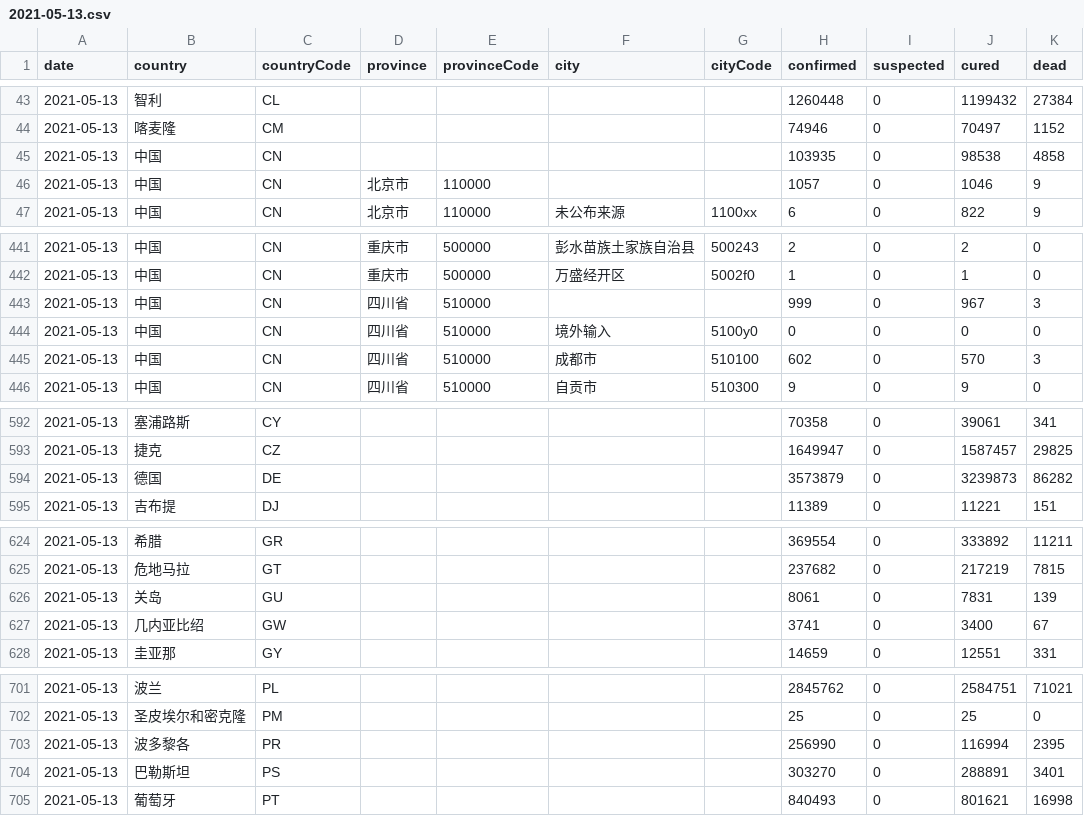
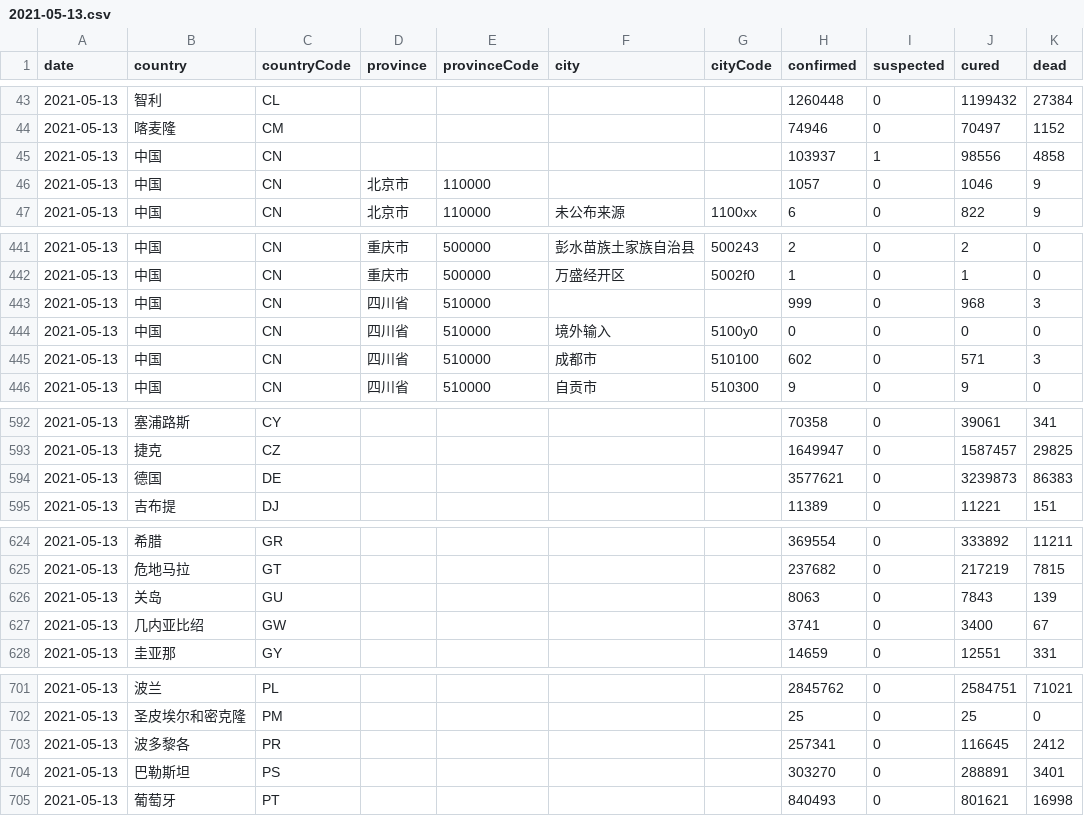
Before and after one commit to herman6888/Wuhan-2019-nCoV, a CSV file: Data/2021-05-13.csv, drawn as a sheet; only a part is shown, gaps mark what is left out; the diff covers the shown part only.

```diff
--- a/Data/2021-05-13.csv
+++ b/Data/2021-05-13.csv
@@ -44,3 +44,3 @@ date,country,countryCode,province,provinceCode,city,cityCode,confirmed,suspected
 2021-05-13,喀麦隆,CM,,,,,74946,0,70497,1152
-2021-05-13,中国,CN,,,,,103935,0,98538,4858
+2021-05-13,中国,CN,,,,,103937,1,98556,4858
 2021-05-13,中国,CN,北京市,110000,,,1057,0,1046,9
@@ -442,5 +442,5 @@ date,country,countryCode,province,provinceCode,city,cityCode,confirmed,suspected
 2021-05-13,中国,CN,重庆市,500000,万盛经开区,5002f0,1,0,1,0
-2021-05-13,中国,CN,四川省,510000,,,999,0,967,3
+2021-05-13,中国,CN,四川省,510000,,,999,0,968,3
 2021-05-13,中国,CN,四川省,510000,境外输入,5100y0,0,0,0,0
-2021-05-13,中国,CN,四川省,510000,成都市,510100,602,0,570,3
+2021-05-13,中国,CN,四川省,510000,成都市,510100,602,0,571,3
 2021-05-13,中国,CN,四川省,510000,自贡市,510300,9,0,9,0
@@ -593,3 +593,3 @@ date,country,countryCode,province,provinceCode,city,cityCode,confirmed,suspected
 2021-05-13,捷克,CZ,,,,,1649947,0,1587457,29825
-2021-05-13,德国,DE,,,,,3573879,0,3239873,86282
+2021-05-13,德国,DE,,,,,3577621,0,3239873,86383
 2021-05-13,吉布提,DJ,,,,,11389,0,11221,151
@@ -625,3 +625,3 @@ date,country,countryCode,province,provinceCode,city,cityCode,confirmed,suspected
 2021-05-13,危地马拉,GT,,,,,237682,0,217219,7815
-2021-05-13,关岛,GU,,,,,8061,0,7831,139
+2021-05-13,关岛,GU,,,,,8063,0,7843,139
 2021-05-13,几内亚比绍,GW,,,,,3741,0,3400,67
@@ -702,3 +702,3 @@ date,country,countryCode,province,provinceCode,city,cityCode,confirmed,suspected
 2021-05-13,圣皮埃尔和密克隆,PM,,,,,25,0,25,0
-2021-05-13,波多黎各,PR,,,,,256990,0,116994,2395
+2021-05-13,波多黎各,PR,,,,,257341,0,116645,2412
 2021-05-13,巴勒斯坦,PS,,,,,303270,0,288891,3401
```
Also changed, not shown: 1 edited cell elsewhere in this file, 2 other files.
